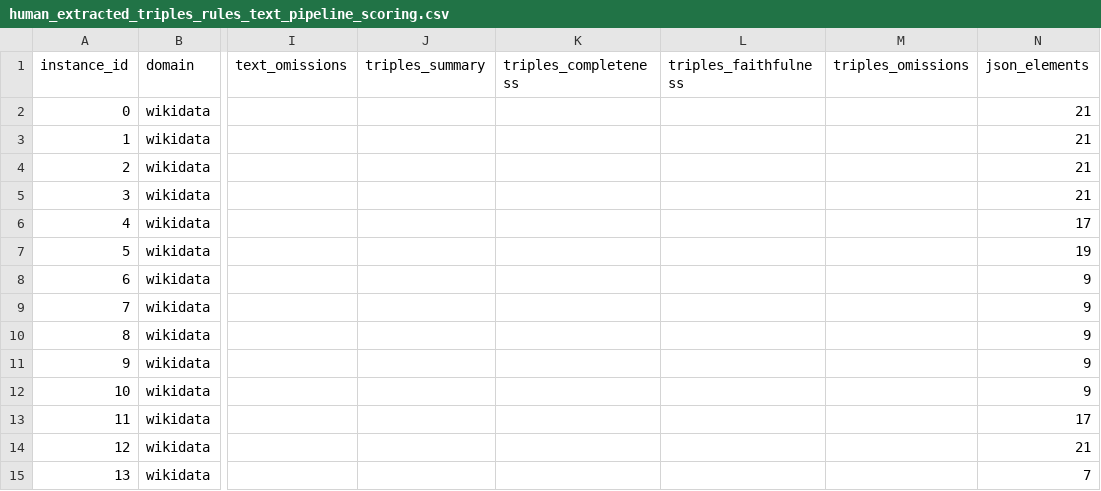
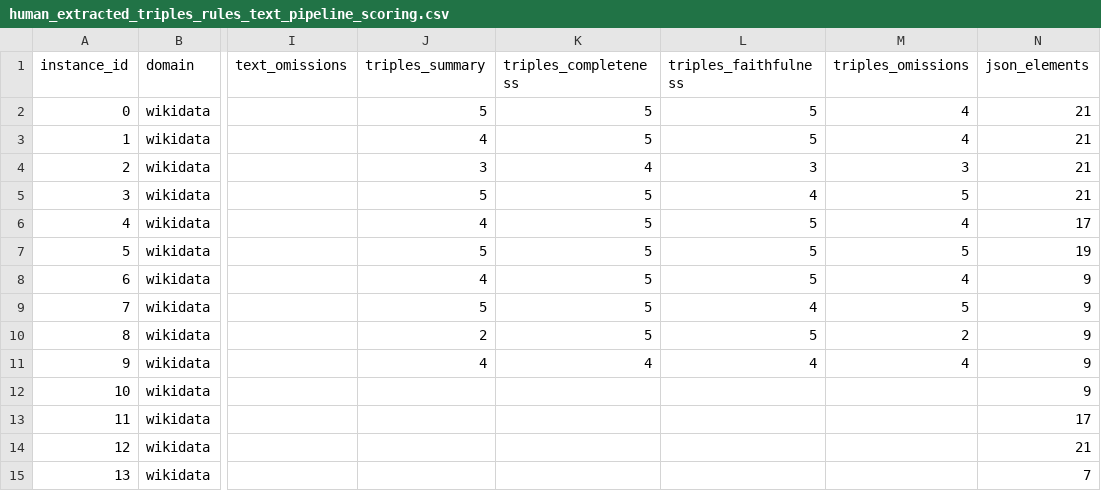
Before and after one commit to Nikiaker/d2t, a CSV file: tripler/outputs/test10/wikidata/human_extracted_triples_rules_text_pipeline_scoring.csv, drawn as a sheet; only a part is shown, gaps mark what is left out; the diff names each change by its address in the sheet, - before the commit and + after, or states it on an @@ line.

Commit message:
human wikidata 2 of 3

```diff
--- a/tripler/outputs/test10/wikidata/human_extracted_triples_rules_text_pipeline_scoring.csv
+++ b/tripler/outputs/test10/wikidata/human_extracted_triples_rules_text_pipeline_scoring.csv
-J2 (triples_summary): (empty)
+J2 (triples_summary): 5
-K2:K3 (triples_completeness): (empty)
+K2:K3 (triples_completeness): 5
-L2:L3 (triples_faithfulness): (empty)
+L2:L3 (triples_faithfulness): 5
-M2:M3 (triples_omissions): (empty)
+M2:M3 (triples_omissions): 4
-J3 (triples_summary): (empty)
+J3 (triples_summary): 4
-J4 (triples_summary): (empty)
+J4 (triples_summary): 3
-K4 (triples_completeness): (empty)
+K4 (triples_completeness): 4
-L4 (triples_faithfulness): (empty)
+L4 (triples_faithfulness): 3
-M4 (triples_omissions): (empty)
+M4 (triples_omissions): 3
-J5 (triples_summary): (empty)
+J5 (triples_summary): 5
-K5:K10 (triples_completeness): (empty)
+K5:K10 (triples_completeness): 5
-L5 (triples_faithfulness): (empty)
+L5 (triples_faithfulness): 4
-M5 (triples_omissions): (empty)
+M5 (triples_omissions): 5
-J6 (triples_summary): (empty)
+J6 (triples_summary): 4
-L6:L8 (triples_faithfulness): (empty)
+L6:L8 (triples_faithfulness): 5
-M6 (triples_omissions): (empty)
+M6 (triples_omissions): 4
-J7 (triples_summary): (empty)
+J7 (triples_summary): 5
-M7 (triples_omissions): (empty)
+M7 (triples_omissions): 5
-J8 (triples_summary): (empty)
+J8 (triples_summary): 4
-M8 (triples_omissions): (empty)
+M8 (triples_omissions): 4
-J9 (triples_summary): (empty)
+J9 (triples_summary): 5
-L9 (triples_faithfulness): (empty)
+L9 (triples_faithfulness): 4
-M9 (triples_omissions): (empty)
+M9 (triples_omissions): 5
-J10 (triples_summary): (empty)
+J10 (triples_summary): 2
-L10 (triples_faithfulness): (empty)
+L10 (triples_faithfulness): 5
-M10 (triples_omissions): (empty)
+M10 (triples_omissions): 2
-J11 (triples_summary): (empty)
+J11 (triples_summary): 4
-K11 (triples_completeness): (empty)
+K11 (triples_completeness): 4
-L11 (triples_faithfulness): (empty)
+L11 (triples_faithfulness): 4
-M11 (triples_omissions): (empty)
+M11 (triples_omissions): 4
```
Also changed, not shown: 2 other files.
